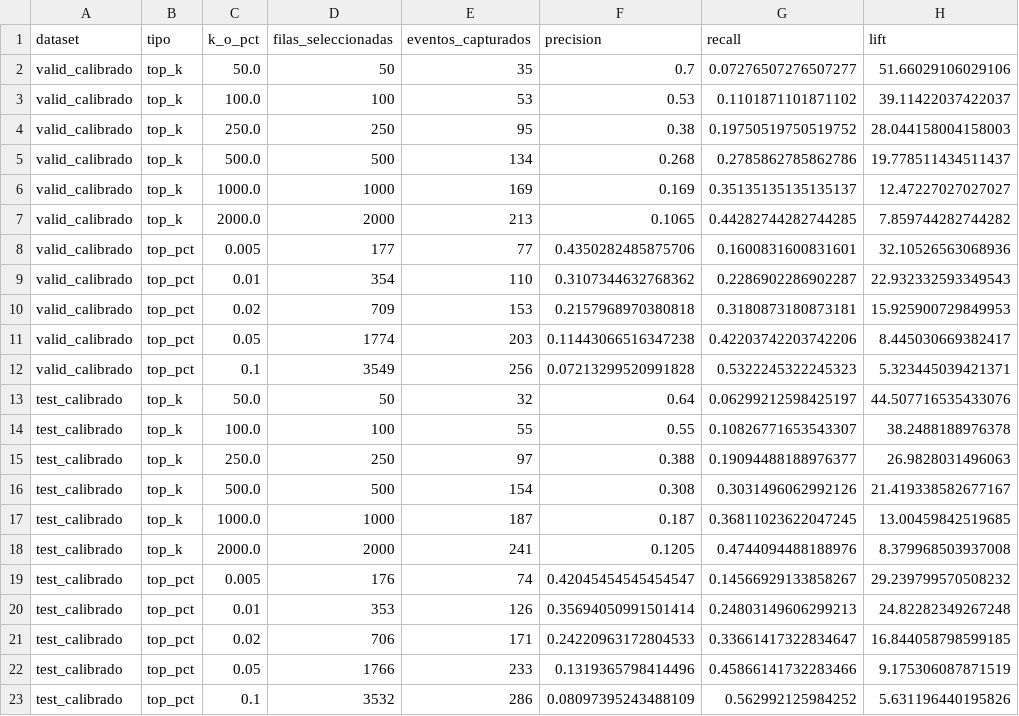
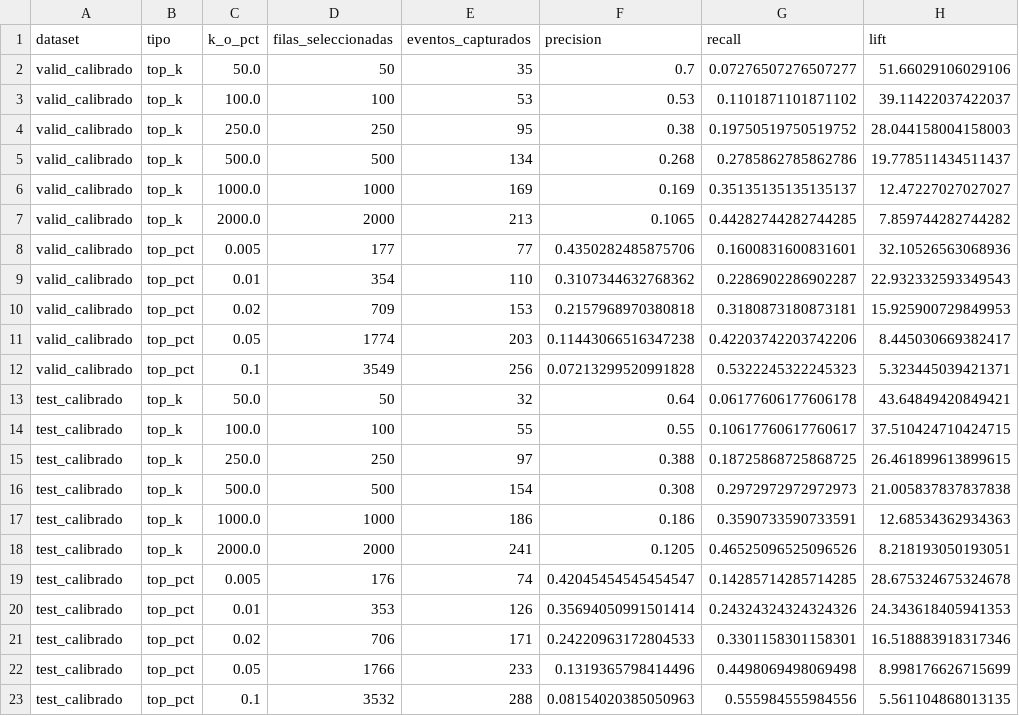
Before and after one commit to jhonsegura75Dorado/ModeloCartera, a CSV file: _modelo_riesgo_cb/modelo_catboost_v1/05_metricas_topk.csv, drawn as a sheet.

```diff
--- a/_modelo_riesgo_cb/modelo_catboost_v1/05_metricas_topk.csv
+++ b/_modelo_riesgo_cb/modelo_catboost_v1/05_metricas_topk.csv
@@ -12,12 +12,12 @@ valid_calibrado,top_pct,0.05,1774,203,0.11443066516347238,0.42203742203742206,8.
 valid_calibrado,top_pct,0.1,3549,256,0.07213299520991828,0.5322245322245323,5.323445039421371
-test_calibrado,top_k,50.0,50,32,0.64,0.06299212598425197,44.507716535433076
-test_calibrado,top_k,100.0,100,55,0.55,0.10826771653543307,38.2488188976378
-test_calibrado,top_k,250.0,250,97,0.388,0.19094488188976377,26.9828031496063
-test_calibrado,top_k,500.0,500,154,0.308,0.3031496062992126,21.419338582677167
-test_calibrado,top_k,1000.0,1000,187,0.187,0.36811023622047245,13.00459842519685
-test_calibrado,top_k,2000.0,2000,241,0.1205,0.4744094488188976,8.379968503937008
-test_calibrado,top_pct,0.005,176,74,0.42045454545454547,0.14566929133858267,29.239799570508232
-test_calibrado,top_pct,0.01,353,126,0.35694050991501414,0.24803149606299213,24.82282349267248
-test_calibrado,top_pct,0.02,706,171,0.24220963172804533,0.33661417322834647,16.844058798599185
-test_calibrado,top_pct,0.05,1766,233,0.1319365798414496,0.45866141732283466,9.175306087871519
-test_calibrado,top_pct,0.1,3532,286,0.08097395243488109,0.562992125984252,5.631196440195826
+test_calibrado,top_k,50.0,50,32,0.64,0.06177606177606178,43.64849420849421
+test_calibrado,top_k,100.0,100,55,0.55,0.10617760617760617,37.510424710424715
+test_calibrado,top_k,250.0,250,97,0.388,0.18725868725868725,26.461899613899615
+test_calibrado,top_k,500.0,500,154,0.308,0.2972972972972973,21.005837837837838
+test_calibrado,top_k,1000.0,1000,186,0.186,0.3590733590733591,12.68534362934363
+test_calibrado,top_k,2000.0,2000,241,0.1205,0.46525096525096526,8.218193050193051
+test_calibrado,top_pct,0.005,176,74,0.42045454545454547,0.14285714285714285,28.675324675324678
+test_calibrado,top_pct,0.01,353,126,0.35694050991501414,0.24324324324324326,24.343618405941353
+test_calibrado,top_pct,0.02,706,171,0.24220963172804533,0.3301158301158301,16.518883918317346
+test_calibrado,top_pct,0.05,1766,233,0.1319365798414496,0.4498069498069498,8.998176626715699
+test_calibrado,top_pct,0.1,3532,288,0.08154020385050963,0.555984555984556,5.561104868013135
```
Also changed, not shown: _modelo_riesgo_cb/modelo_catboost_v1/00_validacion_dataset.csv, _modelo_riesgo_cb/modelo_catboost_v1/04_metricas_por_umbral.csv, 39 other files.
